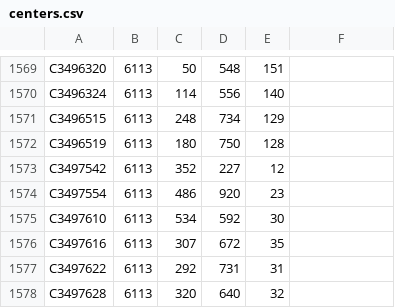
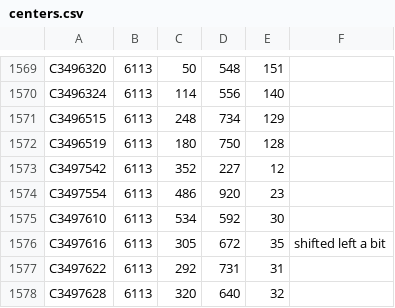
Before and after one commit to bburns/PyVoyager, a CSV file: db/centers.csv, drawn as a sheet; only a part is shown, gaps mark what is left out.

```diff
--- a/db/centers.csv
+++ b/db/centers.csv
@@ -1575,3 +1575,3 @@ C3497554,6113,486,920,23
 C3497610,6113,534,592,30
-C3497616,6113,307,672,35
+C3497616,6113,305,672,35,shifted left a bit
 C3497622,6113,292,731,31
```
Also changed, not shown: 6 other files.
